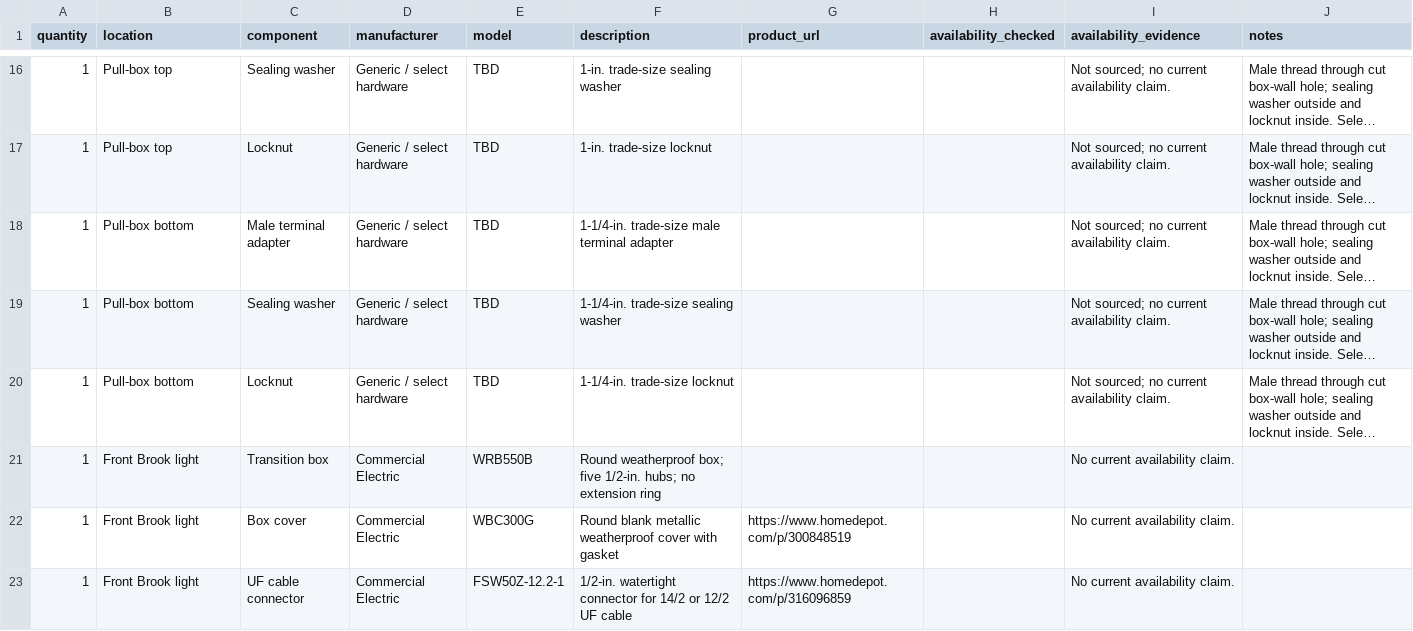
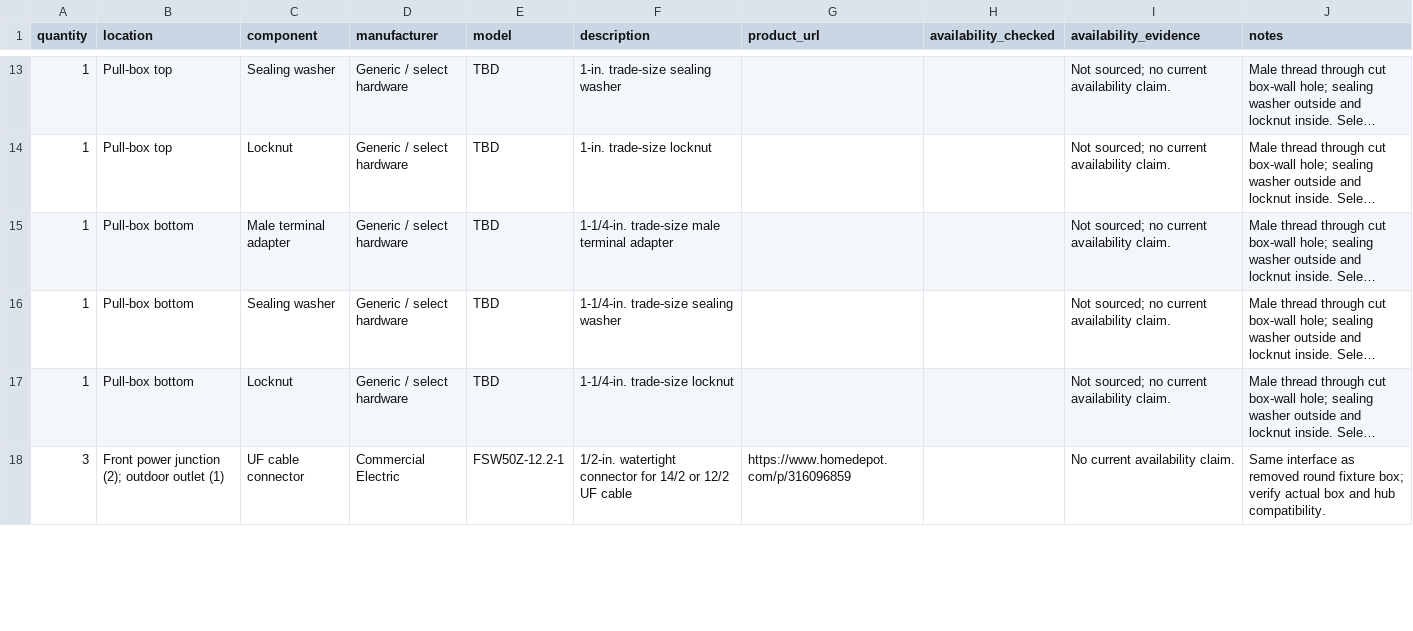
Before and after one commit to ditdafivo/ev-charger-enclosure, a CSV file: conduit_bom.csv, drawn as a sheet; only a part is shown, gaps mark what is left out; long unchanged cells end in …; removed rows and columns are numbered as before the commit, all else as after; the diff covers the shown part only; the diff names each change by its address in the sheet, - before the commit and + after, or states it on an @@ line.

Commit message:
Route outlet and light branches with UF-B
Replace the separate light and outlet conduit runs with continuous
14/2 and 12/2 UF-B cables. Model three watertight connectors at the
junction box and outlet, remove the round light transition box, and
update cable routing, junction box fill, BOM, build steps, and
fabrication guidance for the revised layout.

```diff
--- a/conduit_bom.csv
+++ b/conduit_bom.csv
-row 21: 1 | Front Brook light | Transition box | Commercial Electric | WRB550B | Round weatherproof box; five 1/2-in. hubs; no extension ring |  |  | No current availability claim.
-row 22: 1 | Front Brook light | Box cover | Commercial Electric | WBC300G | Round blank metallic weatherproof cover with gasket | https://www.homedepot.com/p/300848519 |  | No current availability claim.
-A18 (quantity): 1
+A18 (quantity): 3
-B18 (location): Front Brook light
+B18 (location): Front power junction (2); outdoor outlet (1)
-J18 (notes): (empty)
+J18 (notes): Same interface as removed round fixture box; verify actual box and hub compatibility.
```
Also changed, not shown: 1 added row, 3 removed rows and 1 edited cell elsewhere in this file, 6 other files.
